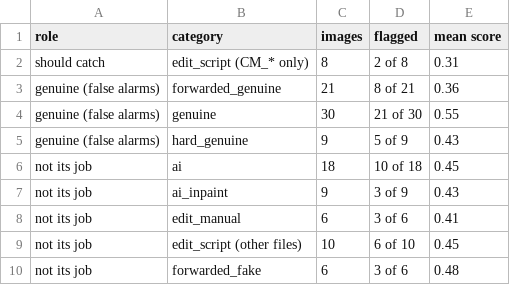
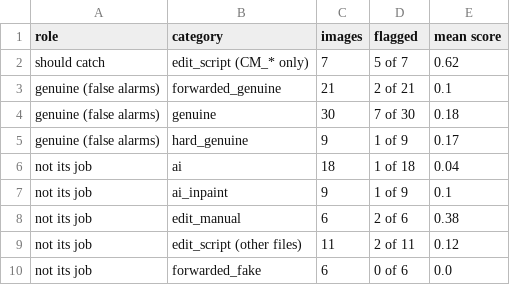
Before and after one commit to a1n2n3a4biju/claim-checker, a CSV file: evaluation/results/module_copy_move_tuning.csv, drawn as a sheet.

```diff
--- a/evaluation/results/module_copy_move_tuning.csv
+++ b/evaluation/results/module_copy_move_tuning.csv
@@ -1,10 +1,10 @@
 role,category,images,flagged,mean score
-should catch,edit_script (CM_* only),8,2 of 8,0.31
-genuine (false alarms),forwarded_genuine,21,8 of 21,0.36
-genuine (false alarms),genuine,30,21 of 30,0.55
-genuine (false alarms),hard_genuine,9,5 of 9,0.43
-not its job,ai,18,10 of 18,0.45
-not its job,ai_inpaint,9,3 of 9,0.43
-not its job,edit_manual,6,3 of 6,0.41
-not its job,edit_script (other files),10,6 of 10,0.45
-not its job,forwarded_fake,6,3 of 6,0.48
+should catch,edit_script (CM_* only),7,5 of 7,0.62
+genuine (false alarms),forwarded_genuine,21,2 of 21,0.1
+genuine (false alarms),genuine,30,7 of 30,0.18
+genuine (false alarms),hard_genuine,9,1 of 9,0.17
+not its job,ai,18,1 of 18,0.04
+not its job,ai_inpaint,9,1 of 9,0.1
+not its job,edit_manual,6,2 of 6,0.38
+not its job,edit_script (other files),11,2 of 11,0.12
+not its job,forwarded_fake,6,0 of 6,0.0
```
Also changed, not shown: evaluation/results/module_copy_move_test.csv, evaluation/results/module_noise_tuning.csv, 15 other files.
